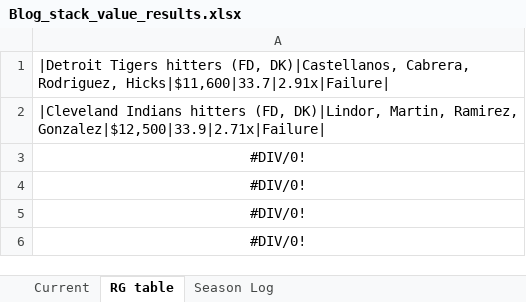
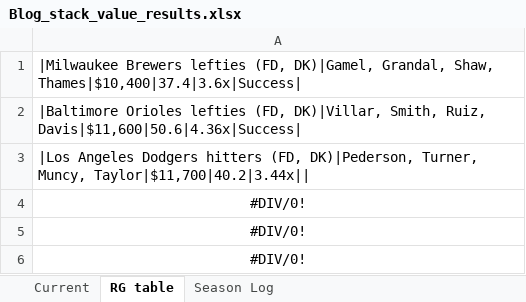
Before and after one commit to tscoggan/dfs-tools, an Excel workbook: dfs-tools/build/Blog_stack_value_results.xlsx, sheet RG table, drawn as a sheet; values as stored, in another font and other column widths than the file's, no borders; the diff names each change by its address in the sheet, - before the commit and + after, or states it on an @@ line.

```diff
--- a/dfs-tools/build/Blog_stack_value_results.xlsx (sheet RG table)
+++ b/dfs-tools/build/Blog_stack_value_results.xlsx (sheet RG table)
-A1: |Detroit Tigers hitters (FD, DK)|Castellanos, Cabrera, Rodriguez, Hicks|$11,600|33.7|2.91x|Failure|
+A1: |Milwaukee Brewers lefties (FD, DK)|Gamel, Grandal, Shaw, Thames|$10,400|37.4|3.6x|Success|
-A2: |Cleveland Indians hitters (FD, DK)|Lindor, Martin, Ramirez, Gonzalez|$12,500|33.9|2.71x|Failure|
+A2: |Baltimore Orioles lefties (FD, DK)|Villar, Smith, Ruiz, Davis|$11,600|50.6|4.36x|Success|
-A3: #DIV/0!
+A3: |Los Angeles Dodgers hitters (FD, DK)|Pederson, Turner, Muncy, Taylor|$11,700|40.2|3.44x||
-A3 alignment: center
+A3 alignment: left
```
Also changed, not shown: sheet Current, sheet Season Log, 4 other files.
